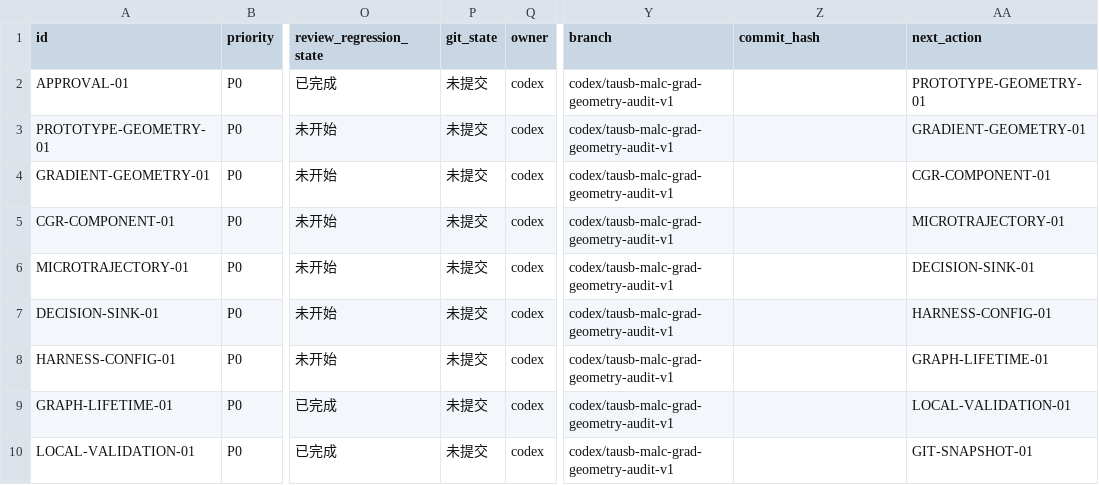
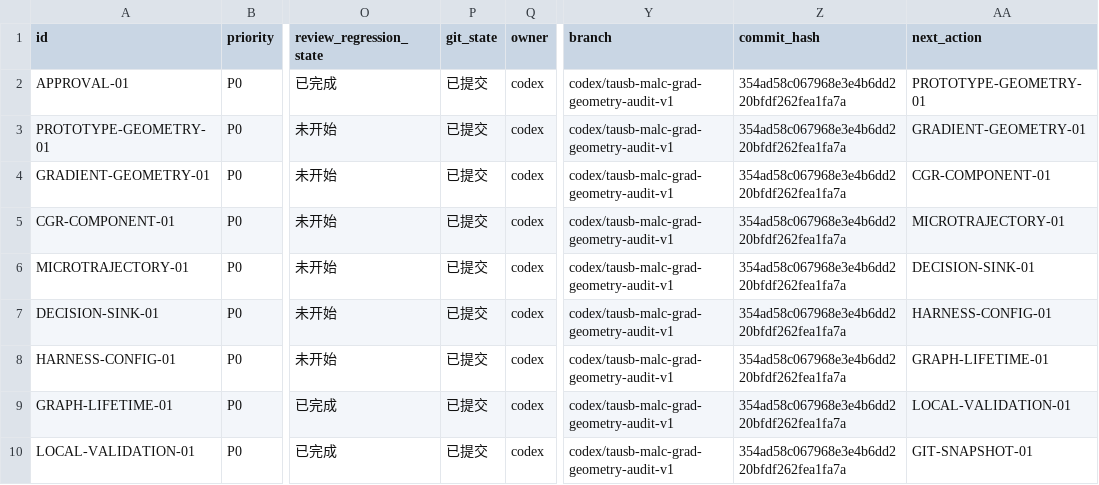
Before and after one commit to gql119/autodl-tmp, a CSV file: issues/TAUSB-MALC-GRAD-GEOMETRY-AUDIT-v1.csv, drawn as a sheet; only a part is shown, gaps mark what is left out; the diff covers the shown part only; the diff names each change by its address in the sheet, - before the commit and + after, or states it on an @@ line.

```diff
--- a/issues/TAUSB-MALC-GRAD-GEOMETRY-AUDIT-v1.csv
+++ b/issues/TAUSB-MALC-GRAD-GEOMETRY-AUDIT-v1.csv
-P2:P10 (git_state): 未提交
+P2:P10 (git_state): 已提交
-Z2:Z10 (commit_hash): (empty)
+Z2:Z10 (commit_hash): 354ad58c067968e3e4b6dd220bfdf262fea1fa7a
```
Also changed, not shown: 24 edited cells elsewhere in this file, 1 other file.
